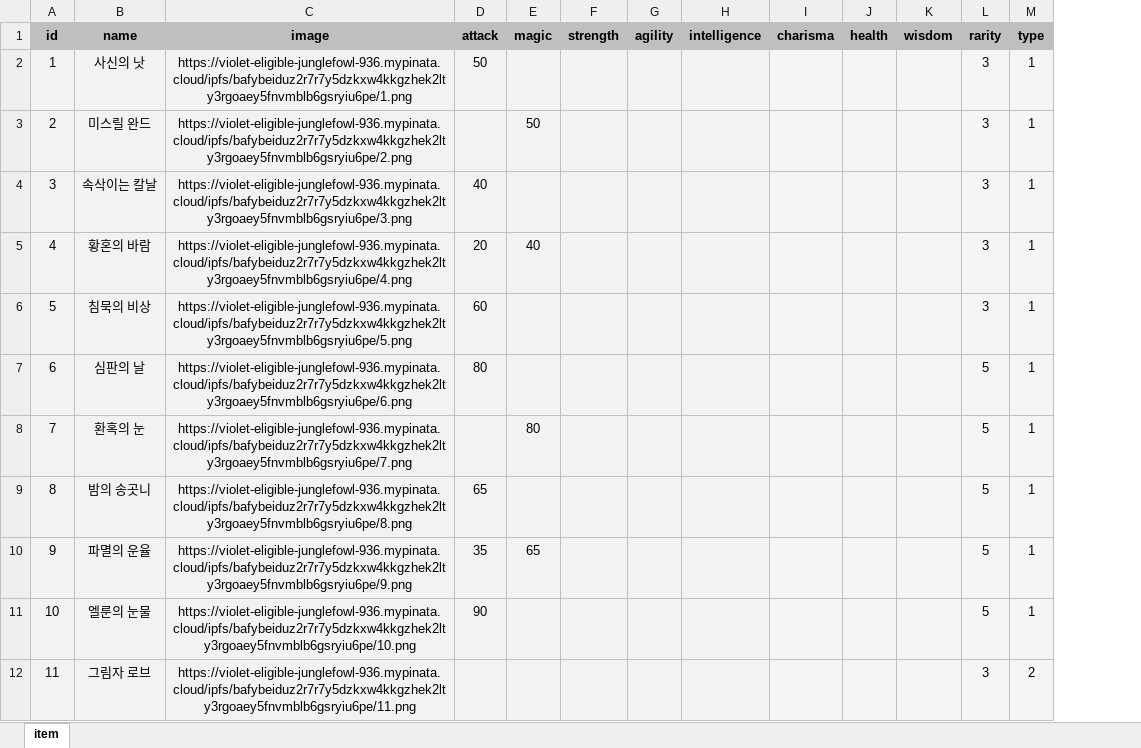
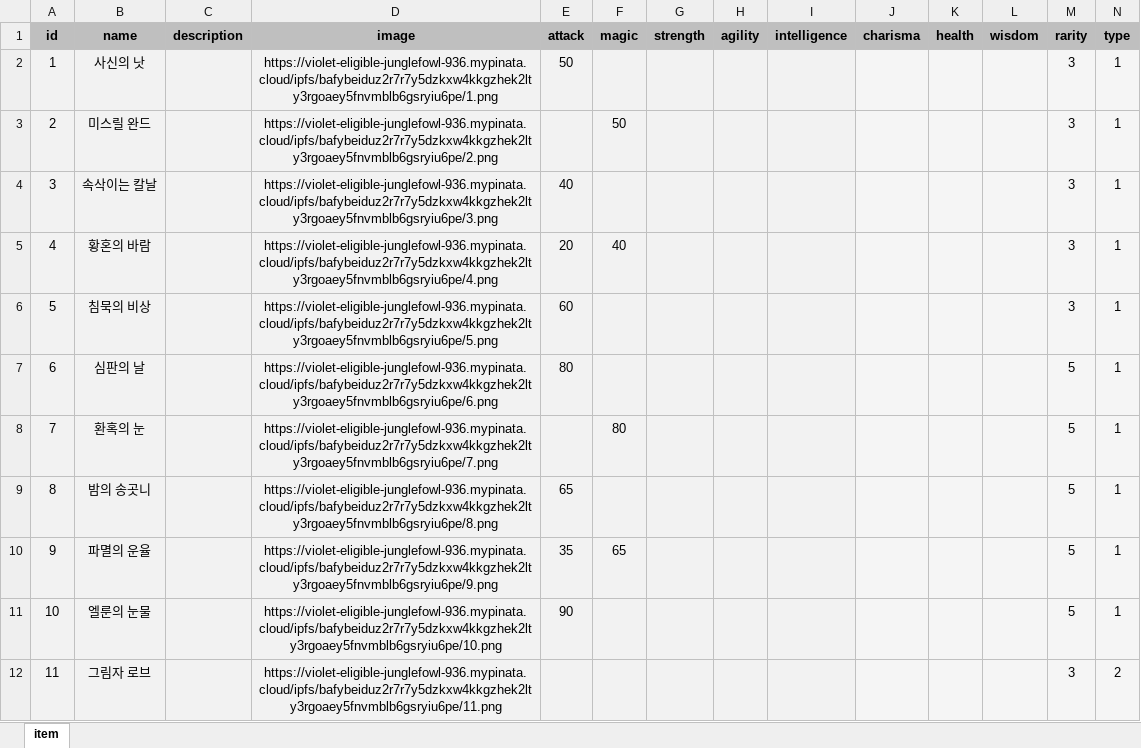
Before and after one commit to LION-BOOTCAMP-TEAM1/TRPG_DAO_NFT, an Excel workbook: data_generator/data.xlsx, sheet item, drawn as a sheet; only a part is shown; values as stored, in another font and other column widths than the file's, no borders; the diff names each change by its address in the sheet, - before the commit and + after, or states it on an @@ line.

```diff
--- a/data_generator/data.xlsx (sheet item)
+++ b/data_generator/data.xlsx (sheet item)
+column C (description), empty
```
Also changed, not shown: 14 other files.
